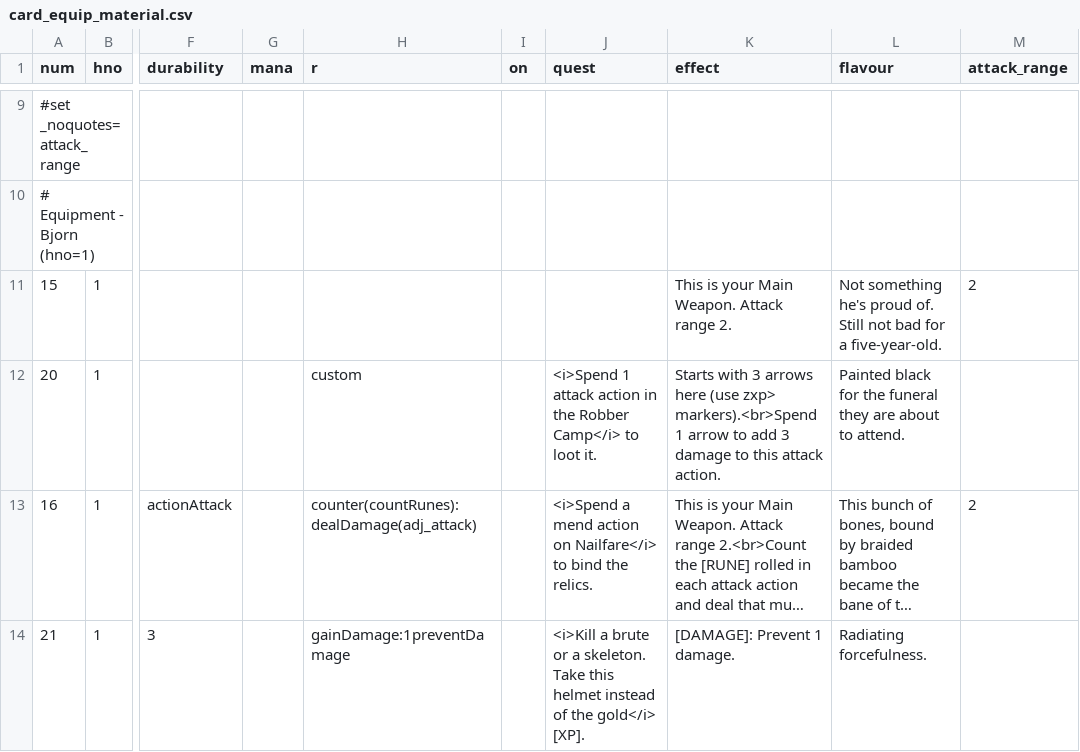
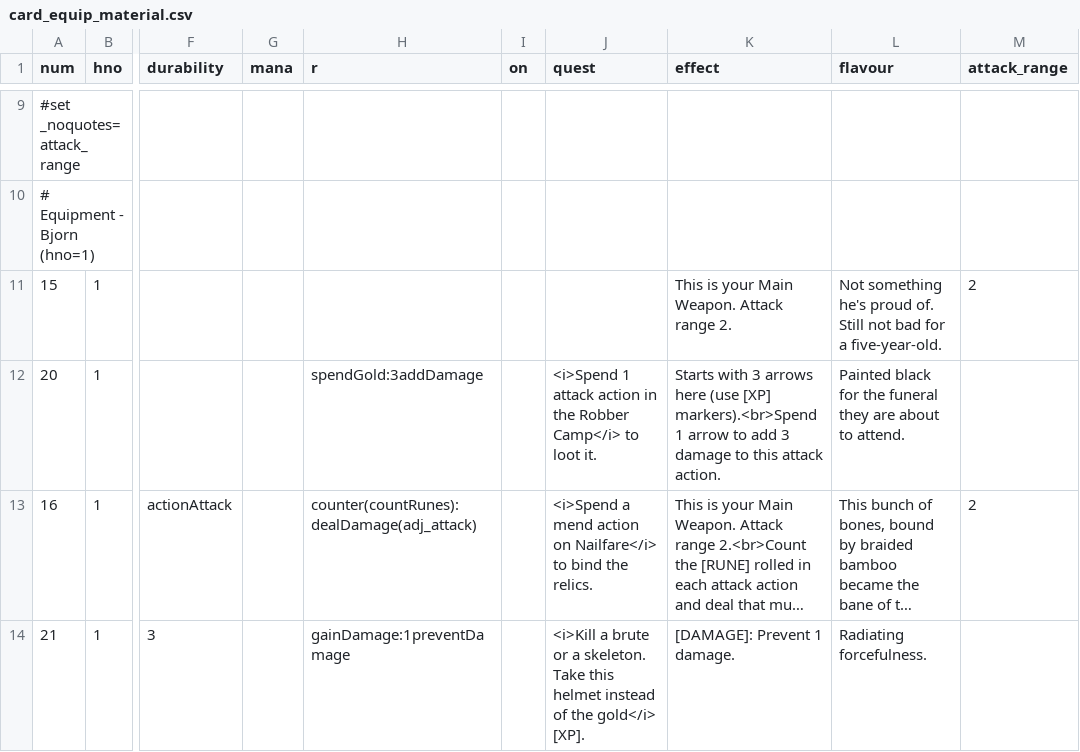
Before and after one commit to elaskavaia/bga-fate, a CSV file: misc/card_equip_material.csv, drawn as a sheet; only a part is shown, gaps mark what is left out; long unchanged cells end in …; the diff names each change by its address in the sheet, - before the commit and + after, or states it on an @@ line.

```diff
--- a/misc/card_equip_material.csv
+++ b/misc/card_equip_material.csv
-H12 (r): custom
+H12 (r): spendGold:3addDamage
-K12 (effect): …here (use zxp> markers).<br>Spend 1…
+K12 (effect): …here (use [XP] markers).<br>Spend 1…
```
Also changed, not shown: misc/op_material.csv, 16 other files.
